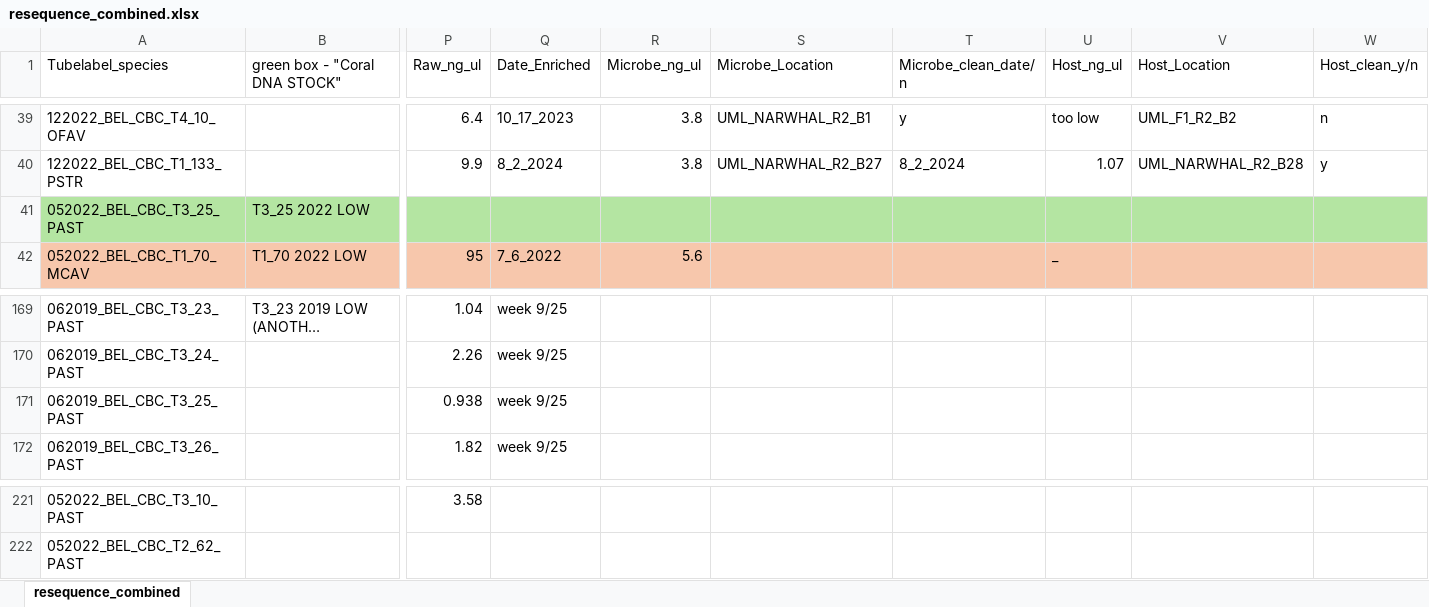
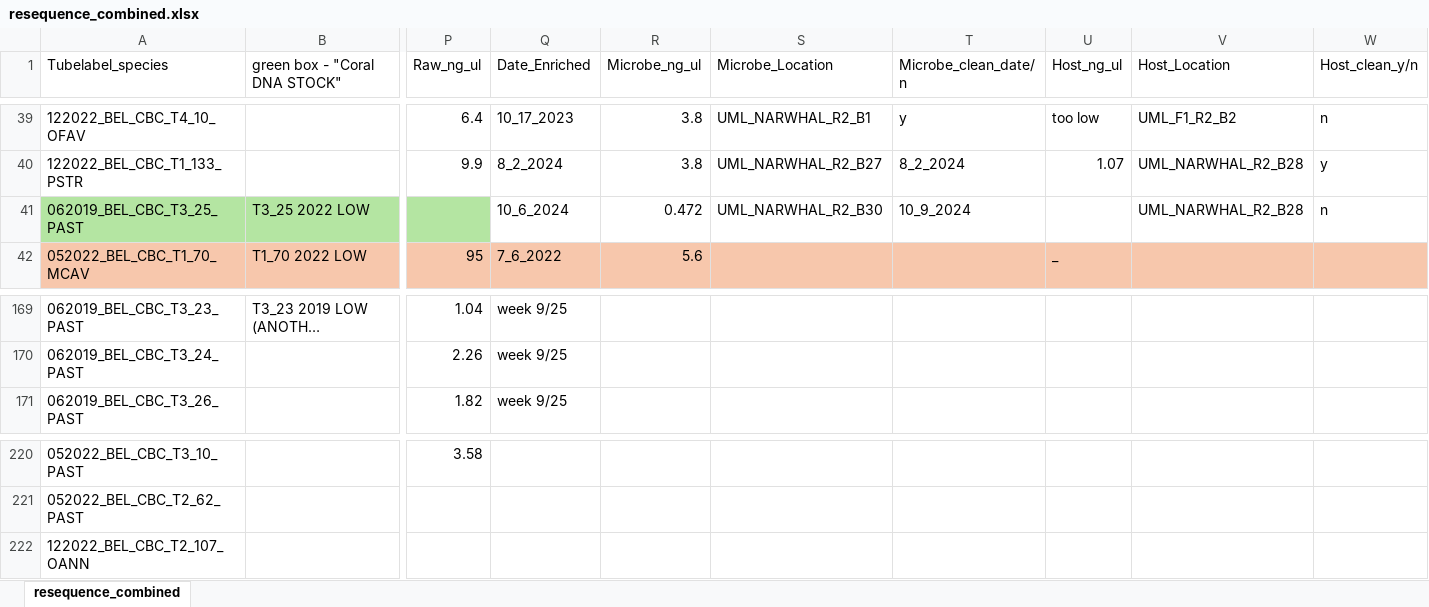
Before and after one commit to brookewicz/LabNotebook, an Excel workbook: 2019_2022_resequencing/resequence_combined.xlsx, sheet resequence_combined, drawn as a sheet; only a part is shown, gaps mark what is left out; long unchanged cells end in …; values as stored, in another font and other column widths than the file's, no borders; removed rows and columns are numbered as before the commit, all else as after; rows hold the shown columns only; the diff names each change by its address in the sheet, - before the commit and + after, or states it on an @@ line.

Commit message:
update extraction location code

```diff
--- a/2019_2022_resequencing/resequence_combined.xlsx (sheet resequence_combined)
+++ b/2019_2022_resequencing/resequence_combined.xlsx (sheet resequence_combined)
-A41 (Tubelabel_species): 052022_BEL_CBC_T3_25_PAST
+A41 (Tubelabel_species): 062019_BEL_CBC_T3_25_PAST
-Q41 (Date_Enriched): (empty)
+Q41 (Date_Enriched): 10_6_2024
-Q41:W41 fill: #B4E5A2
+Q41:W41 fill: none
-R41 (Microbe_ng_ul): (empty)
+R41 (Microbe_ng_ul): 0.472
-S41 (Microbe_Location): (empty)
+S41 (Microbe_Location): UML_NARWHAL_R2_B30
-T41 (Microbe_clean_date/n): (empty)
+T41 (Microbe_clean_date/n): 10_9_2024
-V41 (Host_Location): (empty)
+V41 (Host_Location): UML_NARWHAL_R2_B28
-W41 (Host_clean_y/n): (empty)
+W41 (Host_clean_y/n): n
-row 171: 062019_BEL_CBC_T3_25_PAST |  | 0.938 | week 9/25
+row 222: 122022_BEL_CBC_T2_107_OANN
```
Also changed, not shown: 3 other files.
